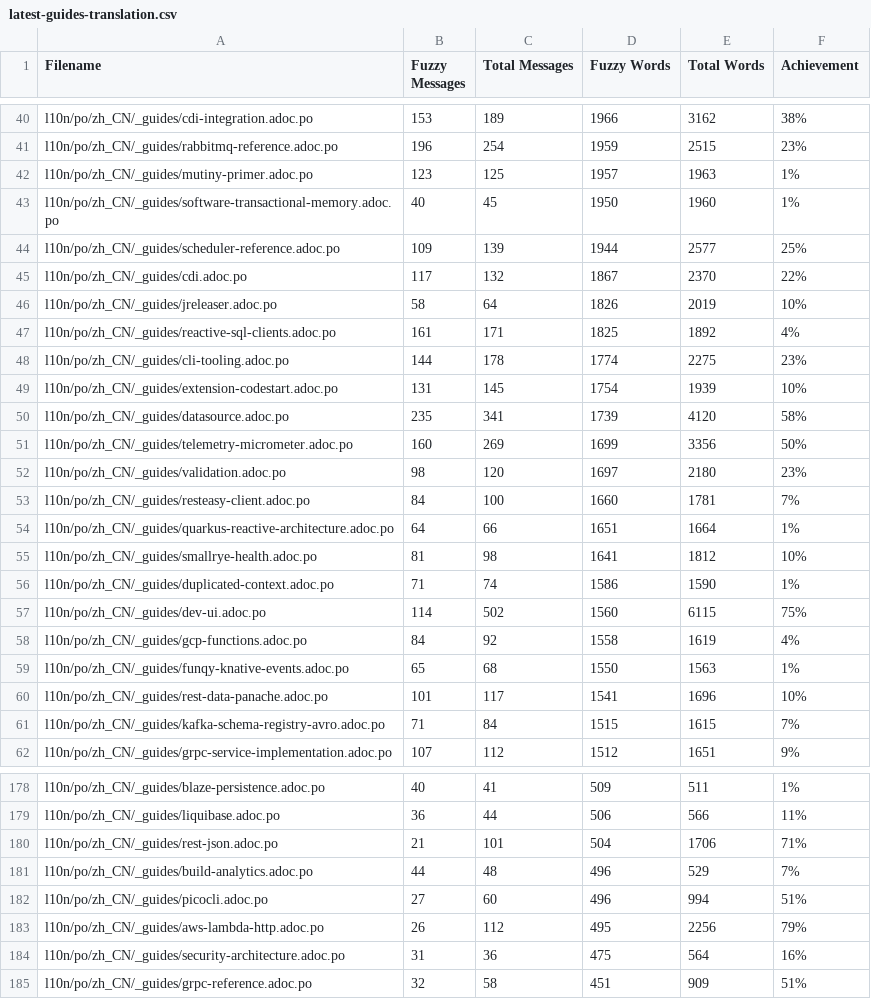
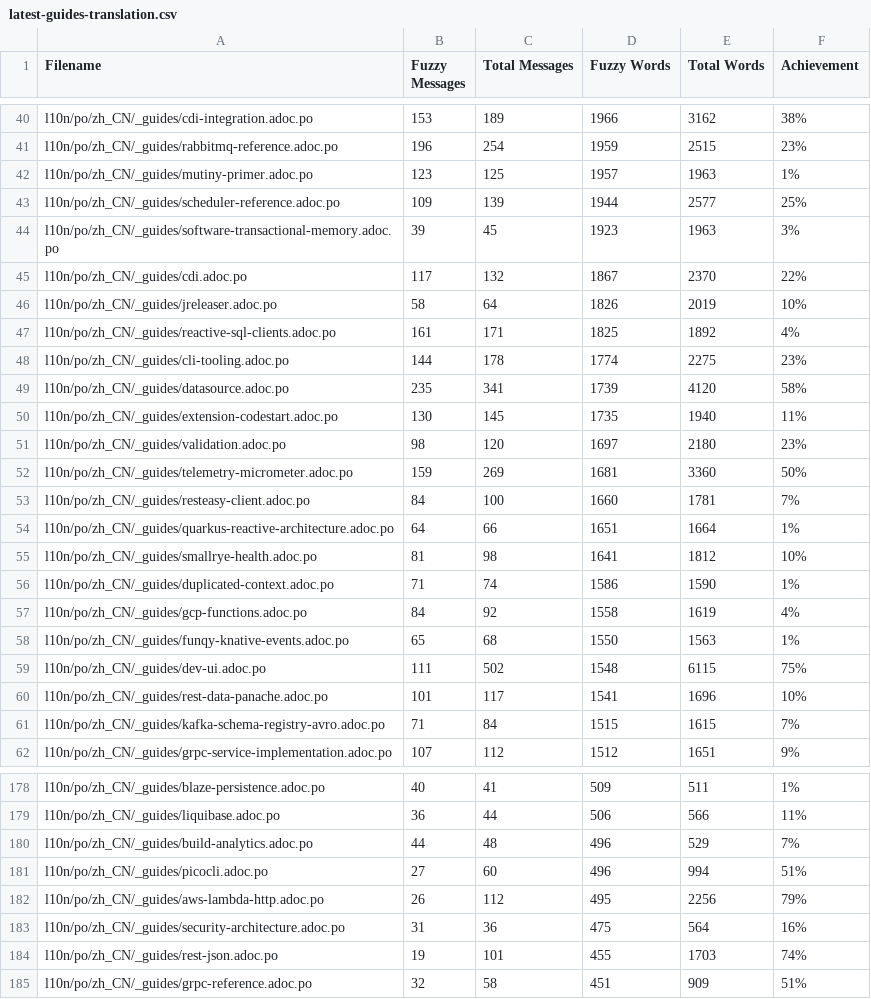
Before and after one commit to zhfeng/cn.quarkus.io, a CSV file: l10n/stats/latest-guides-translation.csv, drawn as a sheet; only a part is shown, gaps mark what is left out; the diff covers the shown part only.

```diff
--- a/l10n/stats/latest-guides-translation.csv
+++ b/l10n/stats/latest-guides-translation.csv
@@ -42,4 +42,4 @@ l10n/po/zh_CN/_guides/rabbitmq-reference.adoc.po, 196, 254, 1959, 2515, 23%
 l10n/po/zh_CN/_guides/mutiny-primer.adoc.po, 123, 125, 1957, 1963, 1%
-l10n/po/zh_CN/_guides/software-transactional-memory.adoc.po, 40, 45, 1950, 1960, 1%
 l10n/po/zh_CN/_guides/scheduler-reference.adoc.po, 109, 139, 1944, 2577, 25%
+l10n/po/zh_CN/_guides/software-transactional-memory.adoc.po, 39, 45, 1923, 1963, 3%
 l10n/po/zh_CN/_guides/cdi.adoc.po, 117, 132, 1867, 2370, 22%
@@ -48,6 +48,6 @@ l10n/po/zh_CN/_guides/reactive-sql-clients.adoc.po, 161, 171, 1825, 1892, 4%
 l10n/po/zh_CN/_guides/cli-tooling.adoc.po, 144, 178, 1774, 2275, 23%
-l10n/po/zh_CN/_guides/extension-codestart.adoc.po, 131, 145, 1754, 1939, 10%
 l10n/po/zh_CN/_guides/datasource.adoc.po, 235, 341, 1739, 4120, 58%
-l10n/po/zh_CN/_guides/telemetry-micrometer.adoc.po, 160, 269, 1699, 3356, 50%
+l10n/po/zh_CN/_guides/extension-codestart.adoc.po, 130, 145, 1735, 1940, 11%
 l10n/po/zh_CN/_guides/validation.adoc.po, 98, 120, 1697, 2180, 23%
+l10n/po/zh_CN/_guides/telemetry-micrometer.adoc.po, 159, 269, 1681, 3360, 50%
 l10n/po/zh_CN/_guides/resteasy-client.adoc.po, 84, 100, 1660, 1781, 7%
@@ -56,5 +56,5 @@ l10n/po/zh_CN/_guides/smallrye-health.adoc.po, 81, 98, 1641, 1812, 10%
 l10n/po/zh_CN/_guides/duplicated-context.adoc.po, 71, 74, 1586, 1590, 1%
-l10n/po/zh_CN/_guides/dev-ui.adoc.po, 114, 502, 1560, 6115, 75%
 l10n/po/zh_CN/_guides/gcp-functions.adoc.po, 84, 92, 1558, 1619, 4%
 l10n/po/zh_CN/_guides/funqy-knative-events.adoc.po, 65, 68, 1550, 1563, 1%
+l10n/po/zh_CN/_guides/dev-ui.adoc.po, 111, 502, 1548, 6115, 75%
 l10n/po/zh_CN/_guides/rest-data-panache.adoc.po, 101, 117, 1541, 1696, 10%
@@ -179,3 +179,2 @@ l10n/po/zh_CN/_guides/blaze-persistence.adoc.po, 40, 41, 509, 511, 1%
 l10n/po/zh_CN/_guides/liquibase.adoc.po, 36, 44, 506, 566, 11%
-l10n/po/zh_CN/_guides/rest-json.adoc.po, 21, 101, 504, 1706, 71%
 l10n/po/zh_CN/_guides/build-analytics.adoc.po, 44, 48, 496, 529, 7%
@@ -184,2 +183,3 @@ l10n/po/zh_CN/_guides/aws-lambda-http.adoc.po, 26, 112, 495, 2256, 79%
 l10n/po/zh_CN/_guides/security-architecture.adoc.po, 31, 36, 475, 564, 16%
+l10n/po/zh_CN/_guides/rest-json.adoc.po, 19, 101, 455, 1703, 74%
 l10n/po/zh_CN/_guides/grpc-reference.adoc.po, 32, 58, 451, 909, 51%
```
Also changed, not shown: 3 added rows, 3 removed rows and 9 edited cells elsewhere in this file, l10n/stats/main-guides-translation.csv, l10n/stats/misc-translation.csv, 1 other file.
